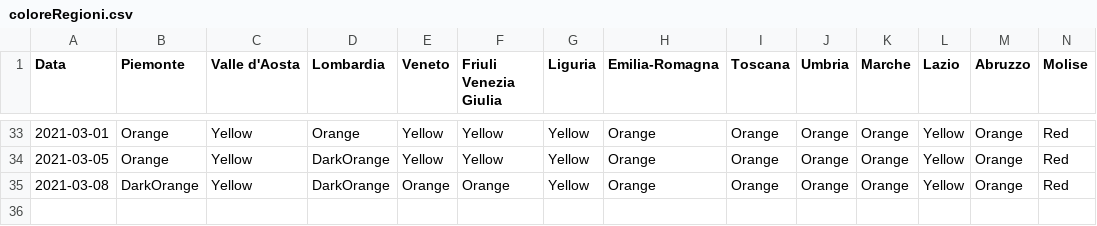
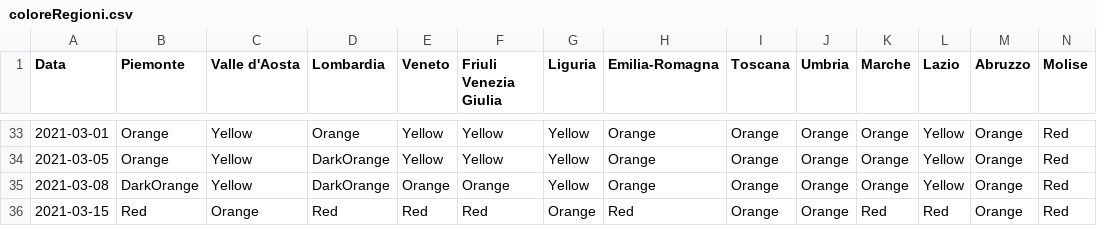
Before and after one commit to giovanniardenghi/dpc-covid-data, a CSV file: SUIHTER/coloreRegioni.csv, drawn as a sheet; only a part is shown, gaps mark what is left out; rows hold the shown columns only; the diff names each change by its address in the sheet, - before the commit and + after, or states it on an @@ line.

Commit message:
Add files via upload

```diff
--- a/SUIHTER/coloreRegioni.csv
+++ b/SUIHTER/coloreRegioni.csv
+row 36: 2021-03-15 | Red | Orange | Red | Red | Red | Orange | Red | Orange | Orange | Red | Red | Orange | Red
```
